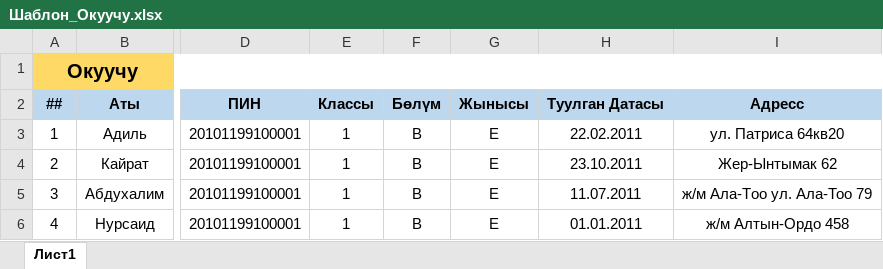
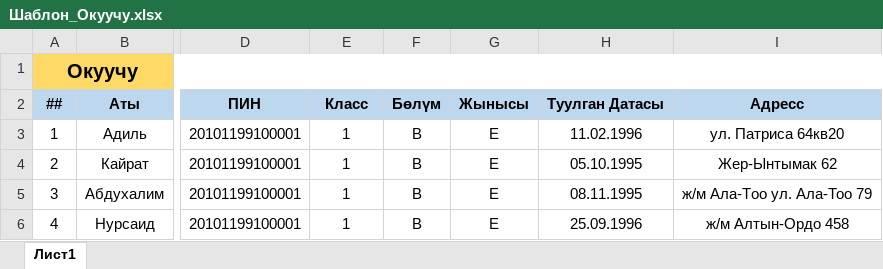
Before and after one commit to laumanovr/smart-school-front, an Excel workbook: public/docs/Шаблон_Окуучу.xlsx, sheet Лист1, drawn as a sheet; only a part is shown, gaps mark what is left out; values as stored, in another font and other column widths than the file's, no borders; the diff names each change by its address in the sheet, - before the commit and + after, or states it on an @@ line.

Commit message:
updated template of students

```diff
--- a/public/docs/Шаблон_Окуучу.xlsx (sheet Лист1)
+++ b/public/docs/Шаблон_Окуучу.xlsx (sheet Лист1)
-E2: Классы
+E2: Класс
-H3: 22.02.2011
+H3: 11.02.1996
-H4: 23.10.2011
+H4: 05.10.1995
-H5: 11.07.2011
+H5: 08.11.1995
-H6: 01.01.2011
+H6: 25.09.1996
```
